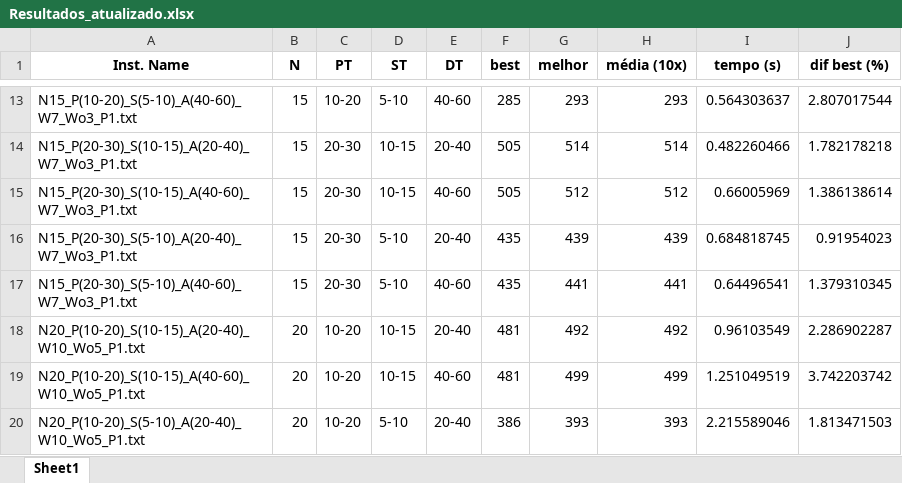
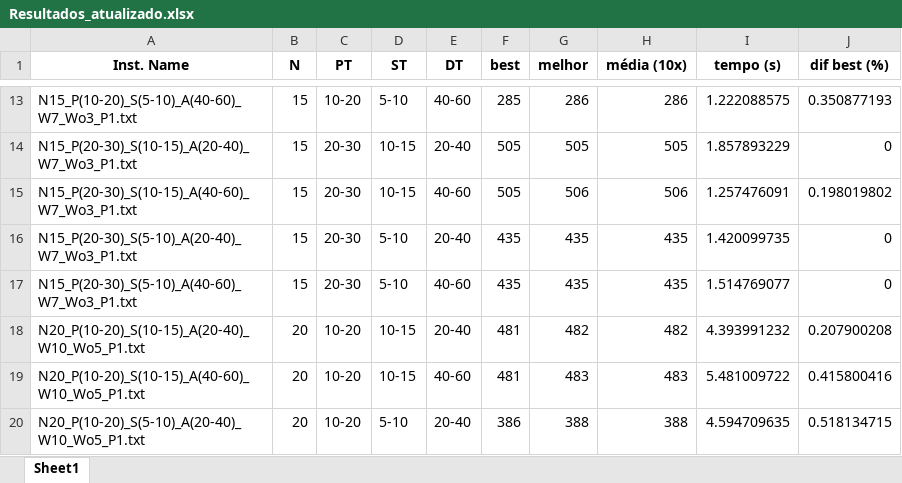
Before and after one commit to Augustocavalini/Trabalho-Inteligencia-Computacional, an Excel workbook: Resultados_atualizado.xlsx, sheet Sheet1, drawn as a sheet; only a part is shown, gaps mark what is left out; values as stored, in another font and other column widths than the file's, no borders; the diff covers the shown part only; the diff names each change by its address in the sheet, - before the commit and + after, or states it on an @@ line.

```diff
--- a/Resultados_atualizado.xlsx (sheet Sheet1)
+++ b/Resultados_atualizado.xlsx (sheet Sheet1)
-G13 (melhor): 293
+G13 (melhor): 286
-H13 (média (10x)): 293
+H13 (média (10x)): 286
-I13 (tempo (s)): 0.564303637
+I13 (tempo (s)): 1.222088575
-J13 (dif best (%)): 2.807017544
+J13 (dif best (%)): 0.350877193
-G14 (melhor): 514
+G14 (melhor): 505
-H14 (média (10x)): 514
+H14 (média (10x)): 505
-I14 (tempo (s)): 0.482260466
+I14 (tempo (s)): 1.857893229
-J14 (dif best (%)): 1.782178218
+J14 (dif best (%)): 0
-G15 (melhor): 512
+G15 (melhor): 506
-H15 (média (10x)): 512
+H15 (média (10x)): 506
-I15 (tempo (s)): 0.66005969
+I15 (tempo (s)): 1.257476091
-J15 (dif best (%)): 1.386138614
+J15 (dif best (%)): 0.198019802
-G16 (melhor): 439
+G16 (melhor): 435
-H16 (média (10x)): 439
+H16 (média (10x)): 435
-I16 (tempo (s)): 0.684818745
+I16 (tempo (s)): 1.420099735
-J16 (dif best (%)): 0.91954023
+J16 (dif best (%)): 0
-G17 (melhor): 441
+G17 (melhor): 435
-H17 (média (10x)): 441
+H17 (média (10x)): 435
-I17 (tempo (s)): 0.64496541
+I17 (tempo (s)): 1.514769077
-J17 (dif best (%)): 1.379310345
+J17 (dif best (%)): 0
-G18 (melhor): 492
+G18 (melhor): 482
-H18 (média (10x)): 492
+H18 (média (10x)): 482
-I18 (tempo (s)): 0.96103549
+I18 (tempo (s)): 4.393991232
-J18 (dif best (%)): 2.286902287
+J18 (dif best (%)): 0.207900208
-G19 (melhor): 499
+G19 (melhor): 483
-H19 (média (10x)): 499
+H19 (média (10x)): 483
-I19 (tempo (s)): 1.251049519
+I19 (tempo (s)): 5.481009722
-J19 (dif best (%)): 3.742203742
+J19 (dif best (%)): 0.415800416
-G20 (melhor): 393
+G20 (melhor): 388
-H20 (média (10x)): 393
+H20 (média (10x)): 388
-I20 (tempo (s)): 2.215589046
+I20 (tempo (s)): 4.594709635
-J20 (dif best (%)): 1.813471503
+J20 (dif best (%)): 0.518134715
```
Also changed, not shown: 177 edited cells elsewhere in this sheet, 5 other files.
